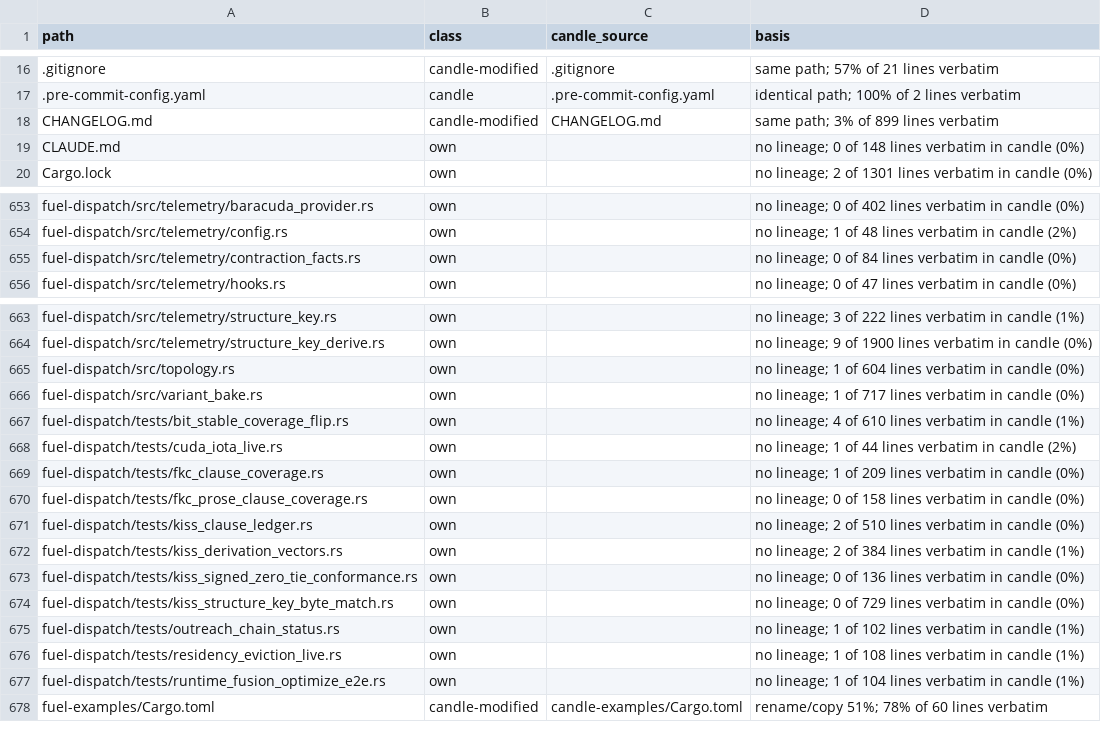
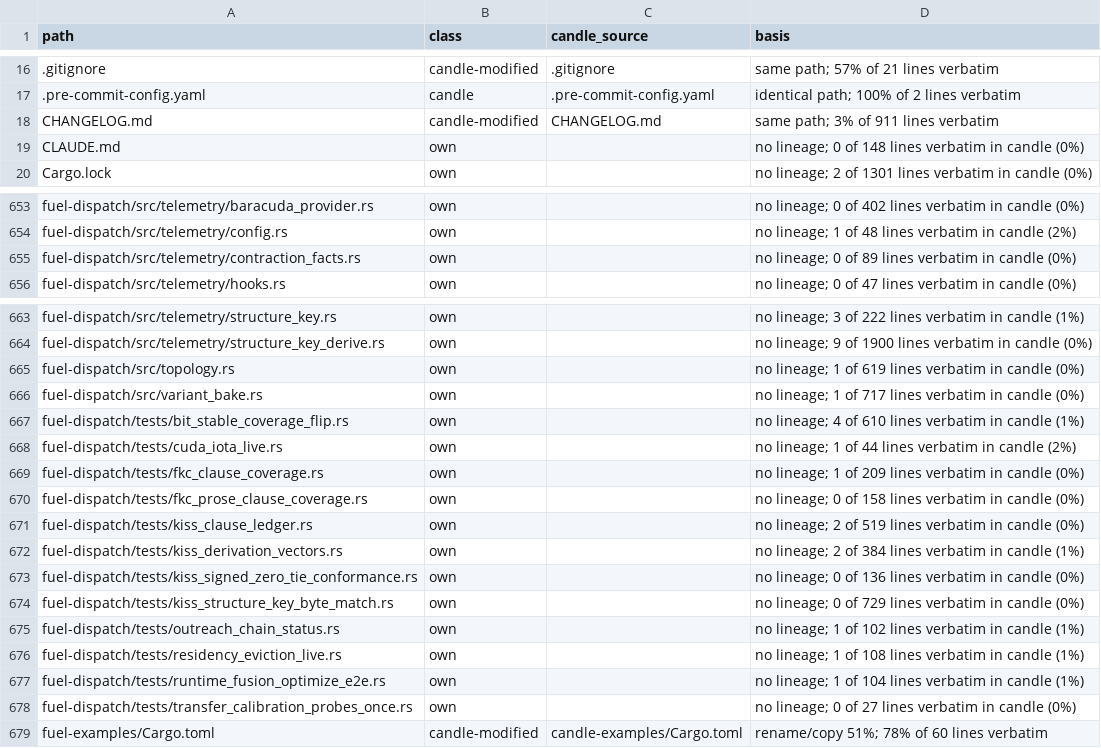
Before and after one commit to ThinkersJournal/fuel, a TSV file: docs/provenance/FILES.tsv, drawn as a sheet; only a part is shown, gaps mark what is left out; the diff covers the shown part only.

```diff
--- a/docs/provenance/FILES.tsv
+++ b/docs/provenance/FILES.tsv
@@ -17,3 +17,3 @@ path	class	candle_source	basis
 .pre-commit-config.yaml	candle	.pre-commit-config.yaml	identical path; 100% of 2 lines verbatim
-CHANGELOG.md	candle-modified	CHANGELOG.md	same path; 3% of 899 lines verbatim
+CHANGELOG.md	candle-modified	CHANGELOG.md	same path; 3% of 911 lines verbatim
 CLAUDE.md	own		no lineage; 0 of 148 lines verbatim in candle (0%)
@@ -654,3 +654,3 @@ fuel-dispatch/src/telemetry/baracuda_provider.rs	own		no lineage; 0 of 402 lines
 fuel-dispatch/src/telemetry/config.rs	own		no lineage; 1 of 48 lines verbatim in candle (2%)
-fuel-dispatch/src/telemetry/contraction_facts.rs	own		no lineage; 0 of 84 lines verbatim in candle (0%)
+fuel-dispatch/src/telemetry/contraction_facts.rs	own		no lineage; 0 of 89 lines verbatim in candle (0%)
 fuel-dispatch/src/telemetry/hooks.rs	own		no lineage; 0 of 47 lines verbatim in candle (0%)
@@ -664,3 +664,3 @@ fuel-dispatch/src/telemetry/structure_key.rs	own		no lineage; 3 of 222 lines ver
 fuel-dispatch/src/telemetry/structure_key_derive.rs	own		no lineage; 9 of 1900 lines verbatim in candle (0%)
-fuel-dispatch/src/topology.rs	own		no lineage; 1 of 604 lines verbatim in candle (0%)
+fuel-dispatch/src/topology.rs	own		no lineage; 1 of 619 lines verbatim in candle (0%)
 fuel-dispatch/src/variant_bake.rs	own		no lineage; 1 of 717 lines verbatim in candle (0%)
@@ -670,3 +670,3 @@ fuel-dispatch/tests/fkc_clause_coverage.rs	own		no lineage; 1 of 209 lines verba
 fuel-dispatch/tests/fkc_prose_clause_coverage.rs	own		no lineage; 0 of 158 lines verbatim in candle (0%)
-fuel-dispatch/tests/kiss_clause_ledger.rs	own		no lineage; 2 of 510 lines verbatim in candle (0%)
+fuel-dispatch/tests/kiss_clause_ledger.rs	own		no lineage; 2 of 519 lines verbatim in candle (0%)
 fuel-dispatch/tests/kiss_derivation_vectors.rs	own		no lineage; 2 of 384 lines verbatim in candle (1%)
@@ -677,2 +677,3 @@ fuel-dispatch/tests/residency_eviction_live.rs	own		no lineage; 1 of 108 lines v
 fuel-dispatch/tests/runtime_fusion_optimize_e2e.rs	own		no lineage; 1 of 104 lines verbatim in candle (1%)
+fuel-dispatch/tests/transfer_calibration_probes_once.rs	own		no lineage; 0 of 27 lines verbatim in candle (0%)
 fuel-examples/Cargo.toml	candle-modified	candle-examples/Cargo.toml	rename/copy 51%; 78% of 60 lines verbatim
```
Also changed, not shown: 8 edited cells elsewhere in this file, 1 other file.
